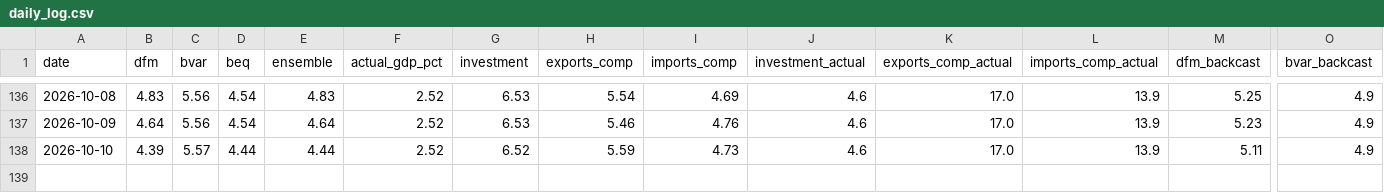
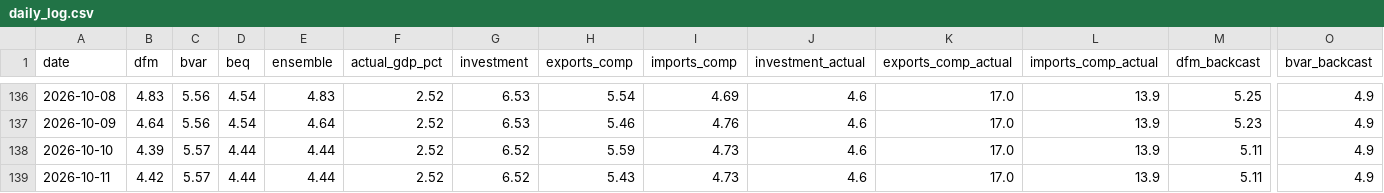
Before and after one commit to pengkodammaya/BM-ECB, a CSV file: docs/daily_log.csv, drawn as a sheet; only a part is shown, gaps mark what is left out; rows hold the shown columns only; the diff names each change by its address in the sheet, - before the commit and + after, or states it on an @@ line.

```diff
--- a/docs/daily_log.csv
+++ b/docs/daily_log.csv
+row 139: 2026-10-11 | 4.42 | 5.57 | 4.44 | 4.44 | 2.52 | 6.52 | 5.43 | 4.73 | 4.6 | 17.0 | 13.9 | 5.11 | 4.9
```
Also changed, not shown: docs/actuals_vintage.csv, 3 other files.
